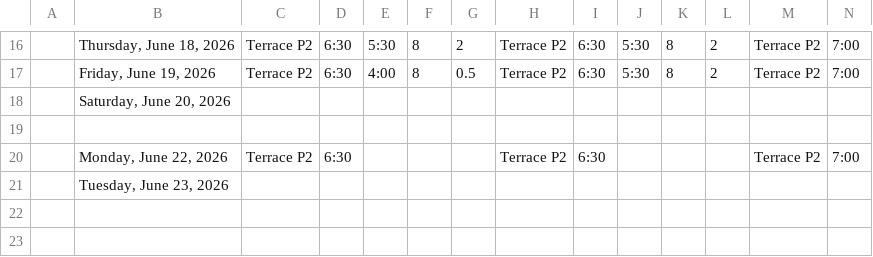
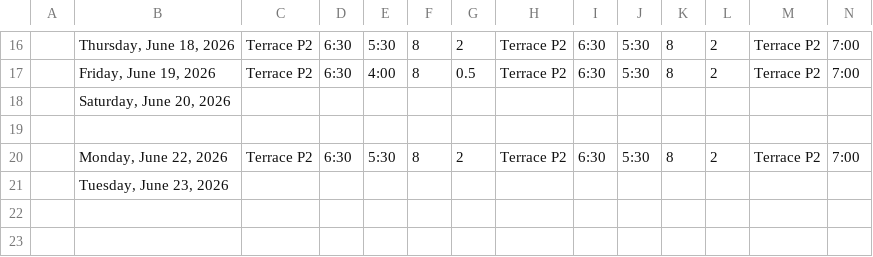
Before and after one commit to lyndon-weber-LLC/headcount-dashboard, a CSV file: data/live/Carlisle Timesheet(December 31, 9999).csv, drawn as a sheet; only a part is shown, gaps mark what is left out; removed rows and columns are numbered as before the commit, all else as after; rows hold the shown columns only; the diff covers the shown part only; the diff names each change by its address in the sheet, - before the commit and + after, or states it on an @@ line.

```diff
--- a/data/live/Carlisle Timesheet(December 31, 9999).csv
+++ b/data/live/Carlisle Timesheet(December 31, 9999).csv
-row 20:  | Monday, June 22, 2026 | Terrace P2 | 6:30 |  |  |  | Terrace P2 | 6:30 |  |  |  | Terrace P2 | 7:00
+row 20:  | Monday, June 22, 2026 | Terrace P2 | 6:30 | 5:30 | 8 | 2 | Terrace P2 | 6:30 | 5:30 | 8 | 2 | Terrace P2 | 7:00
```
Also changed, not shown: 5 added rows, 5 removed rows and 56 edited cells elsewhere in this file, data/live/Alex Timesheet(December 31, 9999).csv, data/live/Chad Hjemeland Timesheet(December 31, 9999).csv, 8 other files.
